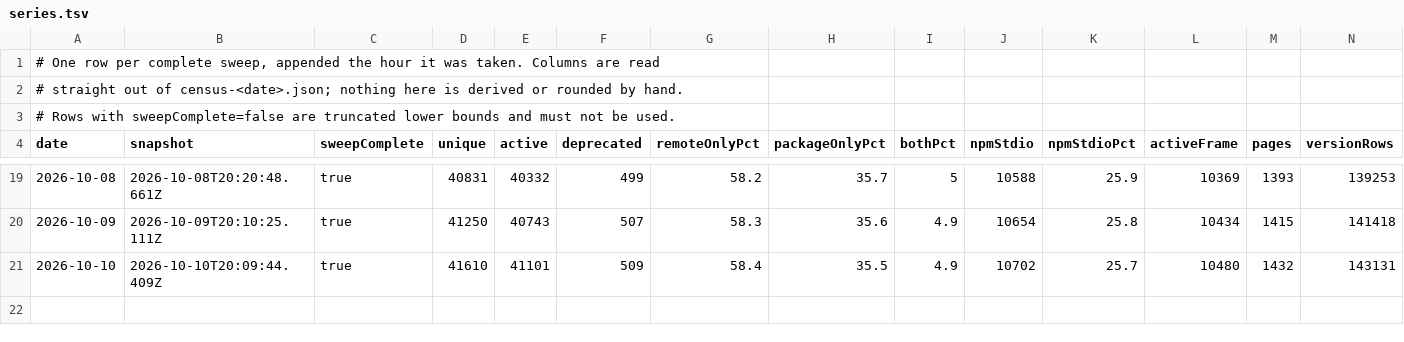
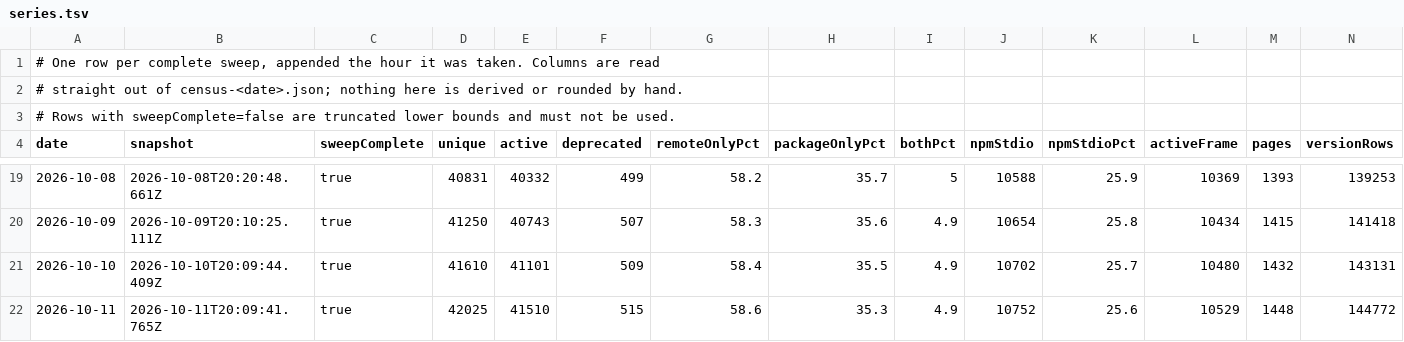
Before and after one commit to itguruhaseeb/mcp-probe, a TSV file: study/census-series/series.tsv, drawn as a sheet; only a part is shown, gaps mark what is left out; rows hold the shown columns only; the diff names each change by its address in the sheet, - before the commit and + after, or states it on an @@ line.

```diff
--- a/study/census-series/series.tsv
+++ b/study/census-series/series.tsv
+row 22: 2026-10-11 | 2026-10-11T20:09:41.765Z | true | 42025 | 41510 | 515 | 58.6 | 35.3 | 4.9 | 10752 | 25.6 | 10529 | 1448 | 144772
```
Also changed, not shown: 1 other file.
